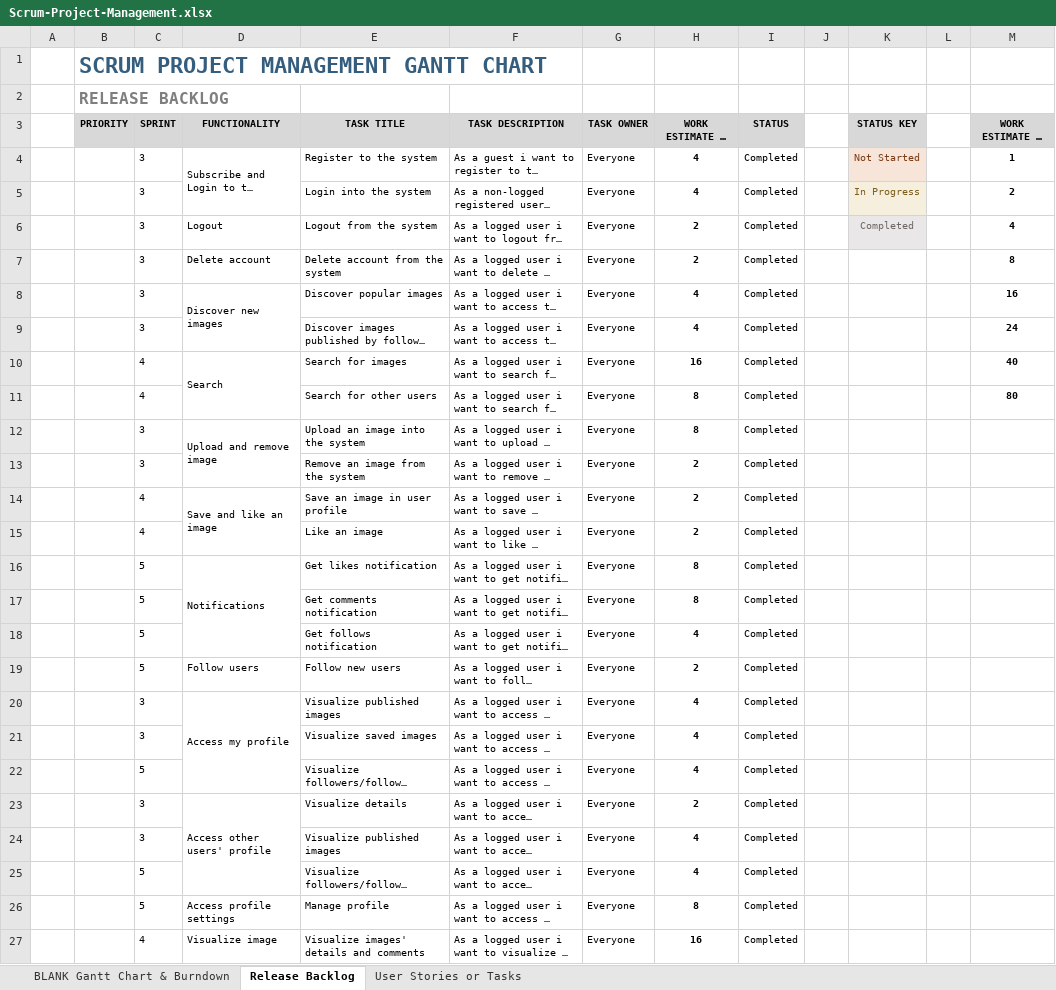
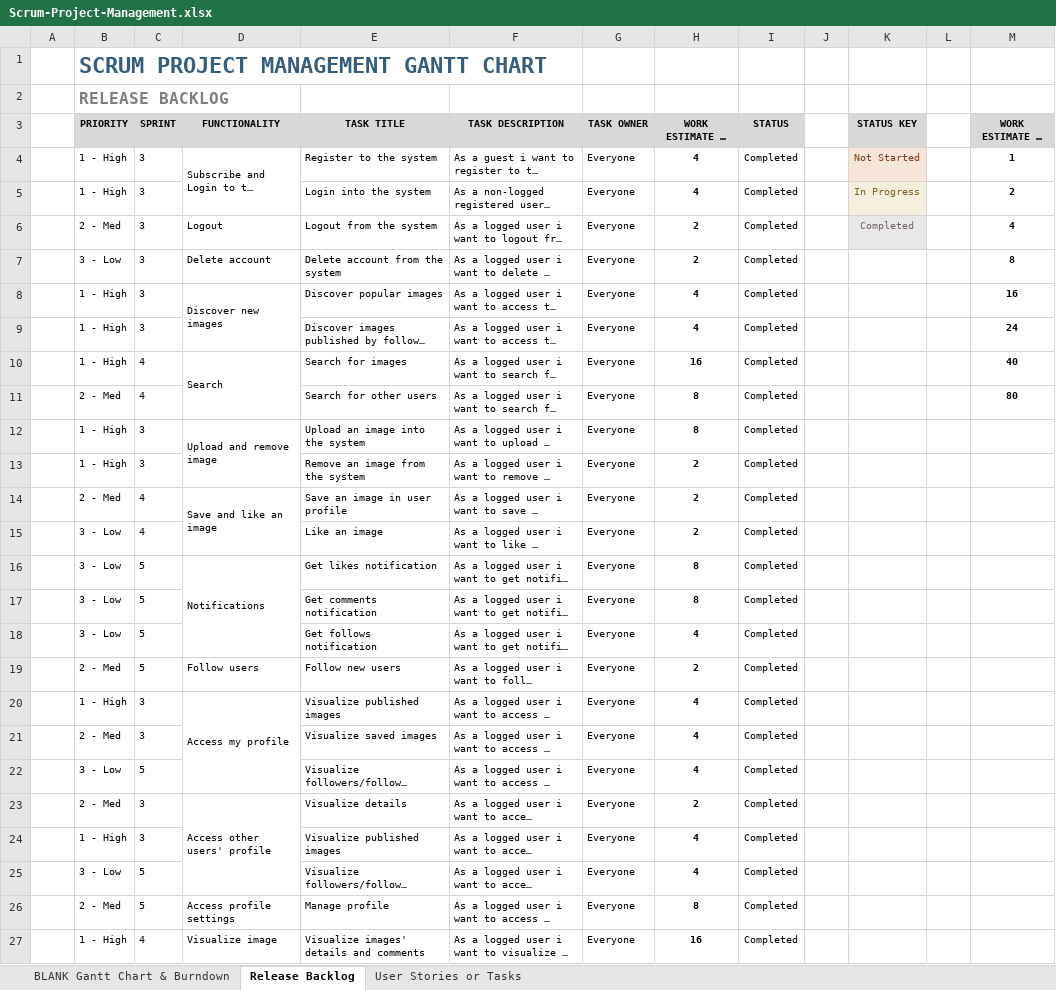
Before and after one commit to mauroficorella/LABAP, an Excel workbook: Documentation/Scrum-Project-Management.xlsx, sheet Release Backlog, drawn as a sheet; long unchanged cells end in …; values as stored, in another font and other column widths than the file's, no borders; conditional formats not drawn; the diff names each change by its address in the sheet, - before the commit and + after, or states it on an @@ line.

```diff
--- a/Documentation/Scrum-Project-Management.xlsx (sheet Release Backlog)
+++ b/Documentation/Scrum-Project-Management.xlsx (sheet Release Backlog)
-B4:B5 (PRIORITY): (empty)
+B4:B5 (PRIORITY): 1 - High
-B6 (PRIORITY): (empty)
+B6 (PRIORITY): 2 - Med
-B7 (PRIORITY): (empty)
+B7 (PRIORITY): 3 - Low
-B8:B10 (PRIORITY): (empty)
+B8:B10 (PRIORITY): 1 - High
-B11 (PRIORITY): (empty)
+B11 (PRIORITY): 2 - Med
-B12:B13 (PRIORITY): (empty)
+B12:B13 (PRIORITY): 1 - High
-B14 (PRIORITY): (empty)
+B14 (PRIORITY): 2 - Med
-B15:B18 (PRIORITY): (empty)
+B15:B18 (PRIORITY): 3 - Low
-B19 (PRIORITY): (empty)
+B19 (PRIORITY): 2 - Med
-B20 (PRIORITY): (empty)
+B20 (PRIORITY): 1 - High
-B21 (PRIORITY): (empty)
+B21 (PRIORITY): 2 - Med
-B22 (PRIORITY): (empty)
+B22 (PRIORITY): 3 - Low
-B23 (PRIORITY): (empty)
+B23 (PRIORITY): 2 - Med
-B24 (PRIORITY): (empty)
+B24 (PRIORITY): 1 - High
-B25 (PRIORITY): (empty)
+B25 (PRIORITY): 3 - Low
-B26 (PRIORITY): (empty)
+B26 (PRIORITY): 2 - Med
-B27 (PRIORITY): (empty)
+B27 (PRIORITY): 1 - High
```
Also changed, not shown: 35 other files.
